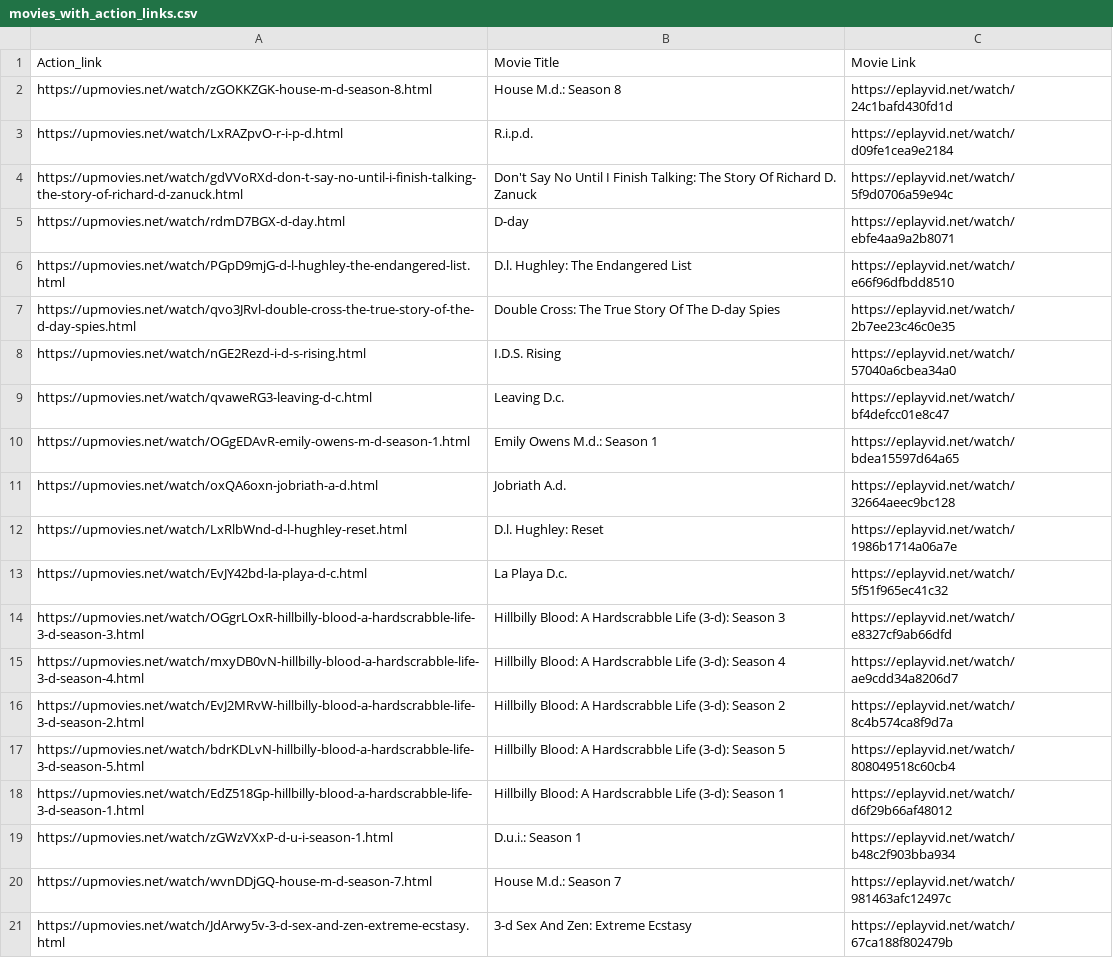
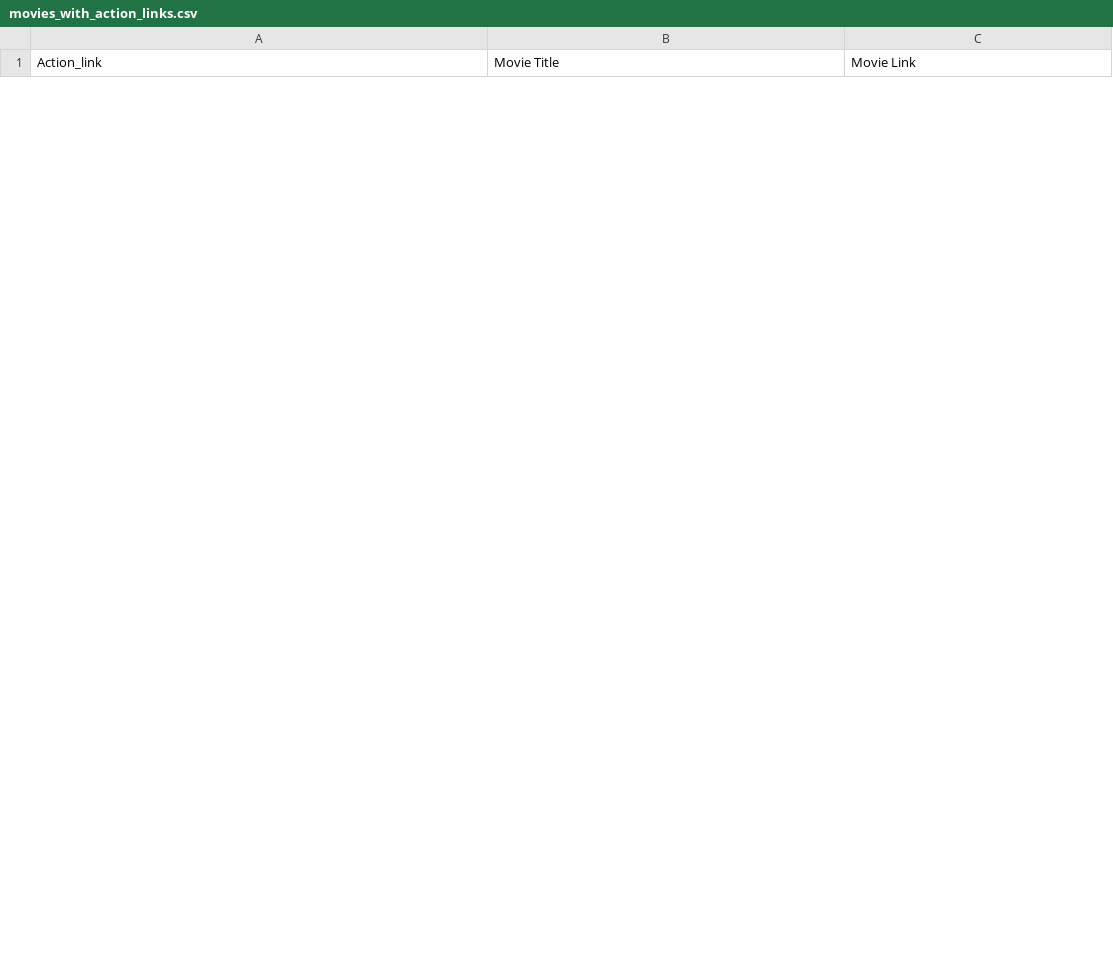
Before and after one commit to prinzeval/MOVIE-WEBSITE, a CSV file: movies_with_action_links.csv, drawn as a sheet; only a part is shown; removed rows and columns are numbered as before the commit, all else as after; the diff covers the shown part only; the diff names each change by its address in the sheet, - before the commit and + after, or states it on an @@ line.

```diff
--- a/movies_with_action_links.csv
+++ b/movies_with_action_links.csv
-row 2: https://upmovies.net/watch/zGOKKZGK-house-m-d-season-8.html | House M.d.: Season 8 | https://eplayvid.net/watch/24c1bafd430fd1d
-row 3: https://upmovies.net/watch/LxRAZpvO-r-i-p-d.html | R.i.p.d. | https://eplayvid.net/watch/d09fe1cea9e2184
-row 4: https://upmovies.net/watch/gdVVoRXd-don-t-say-no-until-i-finish-talking-the-story-of-richard-d-zanuck.html | Don't Say No Until I Finish Talking: The Story Of Richard D. Zanuck | https://eplayvid.net/watch/5f9d0706a59e94c
-row 5: https://upmovies.net/watch/rdmD7BGX-d-day.html | D-day | https://eplayvid.net/watch/ebfe4aa9a2b8071
-row 6: https://upmovies.net/watch/PGpD9mjG-d-l-hughley-the-endangered-list.html | D.l. Hughley: The Endangered List | https://eplayvid.net/watch/e66f96dfbdd8510
-row 7: https://upmovies.net/watch/qvo3JRvl-double-cross-the-true-story-of-the-d-day-spies.html | Double Cross: The True Story Of The D-day Spies | https://eplayvid.net/watch/2b7ee23c46c0e35
-row 8: https://upmovies.net/watch/nGE2Rezd-i-d-s-rising.html | I.D.S. Rising | https://eplayvid.net/watch/57040a6cbea34a0
-row 9: https://upmovies.net/watch/qvaweRG3-leaving-d-c.html | Leaving D.c. | https://eplayvid.net/watch/bf4defcc01e8c47
-row 10: https://upmovies.net/watch/OGgEDAvR-emily-owens-m-d-season-1.html | Emily Owens M.d.: Season 1 | https://eplayvid.net/watch/bdea15597d64a65
-row 11: https://upmovies.net/watch/oxQA6oxn-jobriath-a-d.html | Jobriath A.d. | https://eplayvid.net/watch/32664aeec9bc128
-row 12: https://upmovies.net/watch/LxRlbWnd-d-l-hughley-reset.html | D.l. Hughley: Reset | https://eplayvid.net/watch/1986b1714a06a7e
-row 13: https://upmovies.net/watch/EvJY42bd-la-playa-d-c.html | La Playa D.c. | https://eplayvid.net/watch/5f51f965ec41c32
-row 14: https://upmovies.net/watch/OGgrLOxR-hillbilly-blood-a-hardscrabble-life-3-d-season-3.html | Hillbilly Blood: A Hardscrabble Life (3-d): Season 3 | https://eplayvid.net/watch/e8327cf9ab66dfd
-row 15: https://upmovies.net/watch/mxyDB0vN-hillbilly-blood-a-hardscrabble-life-3-d-season-4.html | Hillbilly Blood: A Hardscrabble Life (3-d): Season 4 | https://eplayvid.net/watch/ae9cdd34a8206d7
-row 16: https://upmovies.net/watch/EvJ2MRvW-hillbilly-blood-a-hardscrabble-life-3-d-season-2.html | Hillbilly Blood: A Hardscrabble Life (3-d): Season 2 | https://eplayvid.net/watch/8c4b574ca8f9d7a
-row 17: https://upmovies.net/watch/bdrKDLvN-hillbilly-blood-a-hardscrabble-life-3-d-season-5.html | Hillbilly Blood: A Hardscrabble Life (3-d): Season 5 | https://eplayvid.net/watch/808049518c60cb4
-row 18: https://upmovies.net/watch/EdZ518Gp-hillbilly-blood-a-hardscrabble-life-3-d-season-1.html | Hillbilly Blood: A Hardscrabble Life (3-d): Season 1 | https://eplayvid.net/watch/d6f29b66af48012
-row 19: https://upmovies.net/watch/zGWzVXxP-d-u-i-season-1.html | D.u.i.: Season 1 | https://eplayvid.net/watch/b48c2f903bba934
-row 20: https://upmovies.net/watch/wvnDDjGQ-house-m-d-season-7.html | House M.d.: Season 7 | https://eplayvid.net/watch/981463afc12497c
-row 21: https://upmovies.net/watch/JdArwy5v-3-d-sex-and-zen-extreme-ecstasy.html | 3-d Sex And Zen: Extreme Ecstasy | https://eplayvid.net/watch/67ca188f802479b
```
Also changed, not shown: 23 added rows and 9 removed rows elsewhere in this file, out.csv, 3 other files.
